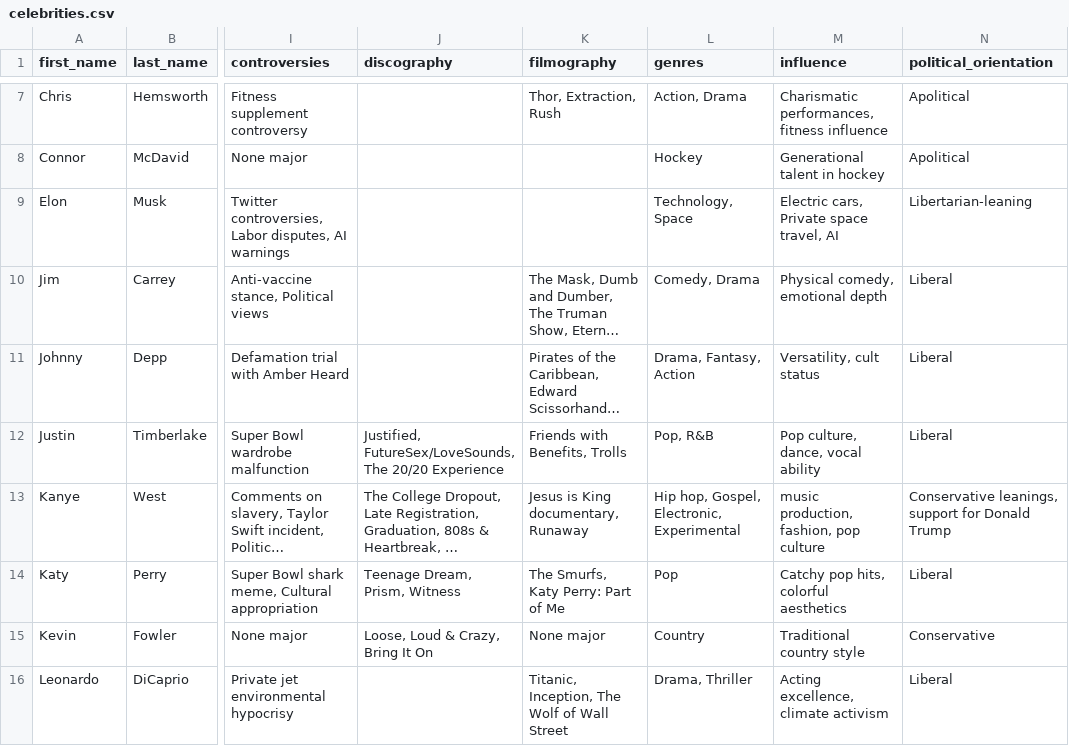
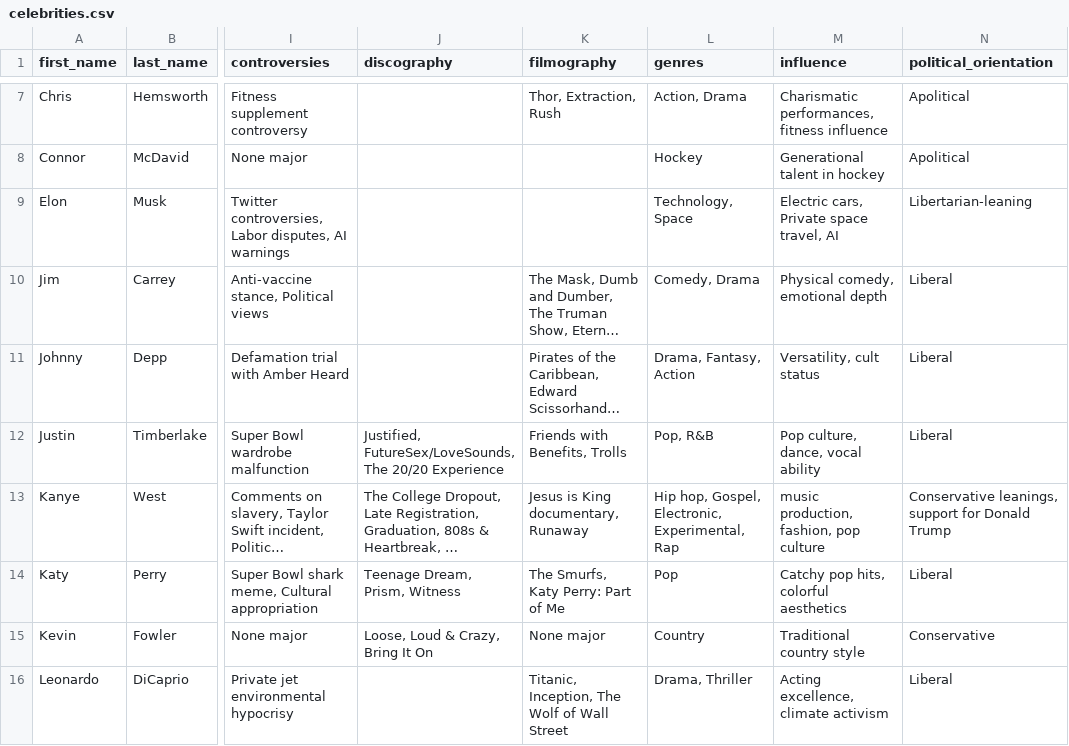
Before and after one commit to matteogeraldo05/TernOps, a CSV file: src/Data/celebrities.csv, drawn as a sheet; only a part is shown, gaps mark what is left out; long unchanged cells end in …; the diff names each change by its address in the sheet, - before the commit and + after, or states it on an @@ line.

```diff
--- a/src/Data/celebrities.csv
+++ b/src/Data/celebrities.csv
-L13 (genres): Hip hop, Gospel, Electronic, Experimental
+L13 (genres): Hip hop, Gospel, Electronic, Experimental, Rap
```
Also changed, not shown: 4 other files.
